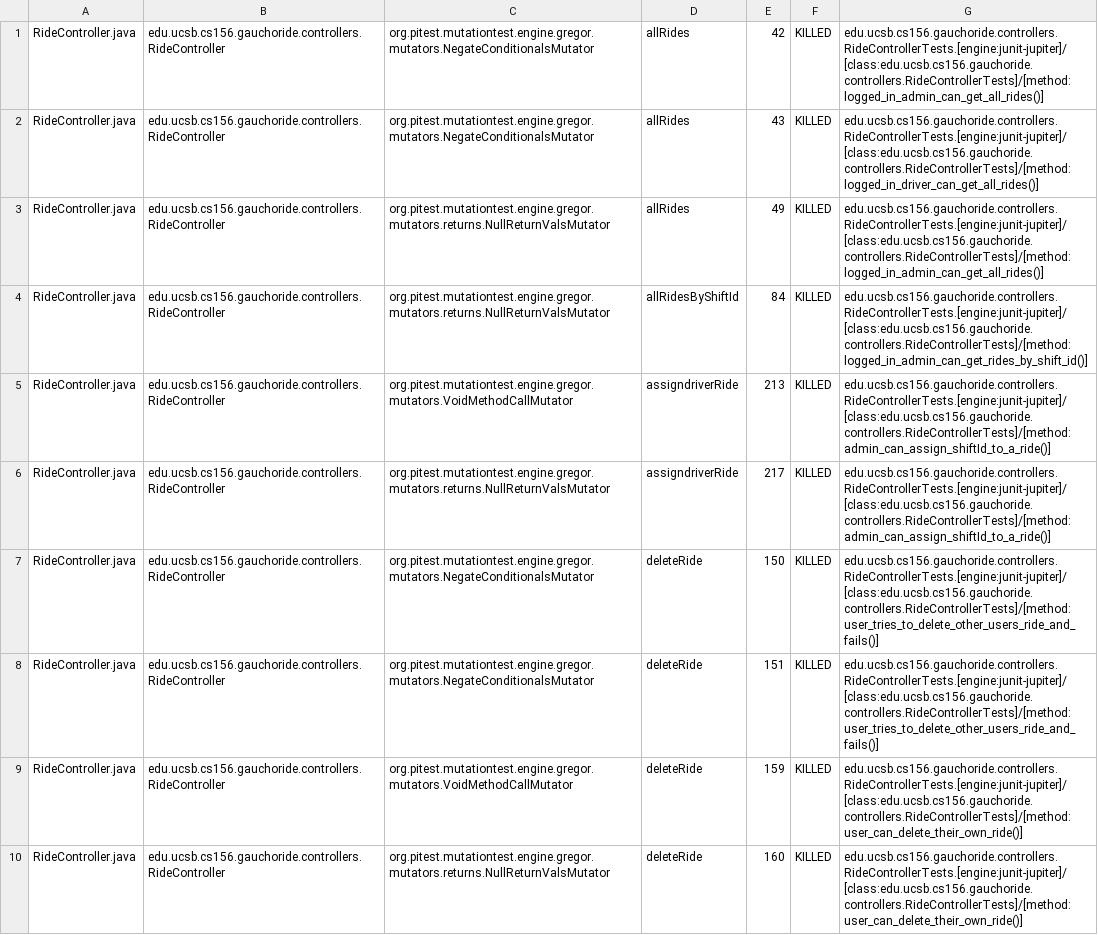
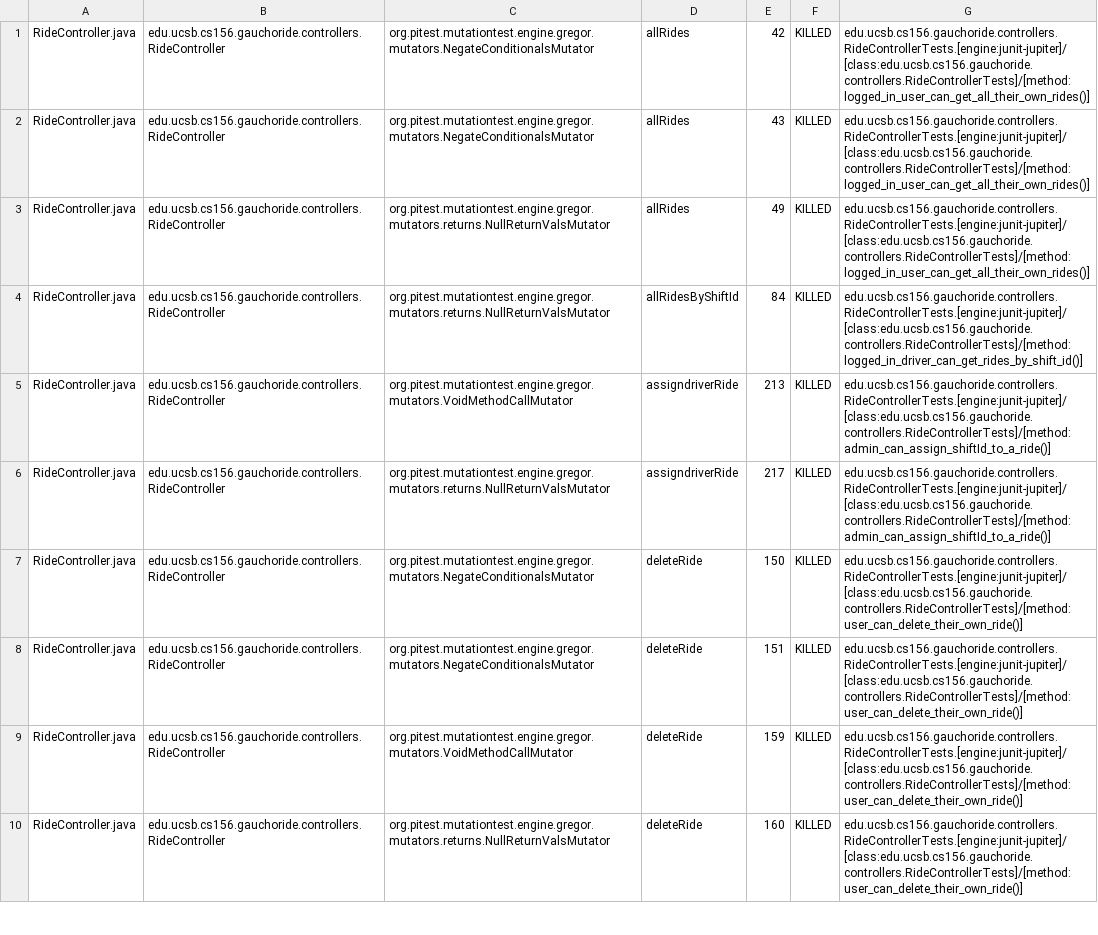
Before and after one commit to ucsb-cs156-w24/proj-gauchoride-w24-7pm-1, a CSV file: prs/44/pitest/mutations.csv, drawn as a sheet; only a part is shown; the diff covers the shown part only.

Commit message:
Deploying to gh-pages from @ ucsb-cs156-w24/proj-gauchoride-w24-7pm-1@69e931fb29684d033ea47839aa36d3f2f373f9d2 🚀

```diff
--- a/prs/44/pitest/mutations.csv
+++ b/prs/44/pitest/mutations.csv
@@ -1,9 +1,9 @@
-RideController.java,edu.ucsb.cs156.gauchoride.controllers.RideController,org.pitest.mutationtest.engine.gregor.mutators.NegateConditionalsMutator,allRides,42,KILLED,edu.ucsb.cs156.gauchoride.controllers.RideControllerTests.[engine:junit-jupiter]/[class:edu.ucsb.cs156.gauchoride.controllers.RideControllerTests]/[method:logged_in_admin_can_get_all_rides()]
-RideController.java,edu.ucsb.cs156.gauchoride.controllers.RideController,org.pitest.mutationtest.engine.gregor.mutators.NegateConditionalsMutator,allRides,43,KILLED,edu.ucsb.cs156.gauchoride.controllers.RideControllerTests.[engine:junit-jupiter]/[class:edu.ucsb.cs156.gauchoride.controllers.RideControllerTests]/[method:logged_in_driver_can_get_all_rides()]
-RideController.java,edu.ucsb.cs156.gauchoride.controllers.RideController,org.pitest.mutationtest.engine.gregor.mutators.returns.NullReturnValsMutator,allRides,49,KILLED,edu.ucsb.cs156.gauchoride.controllers.RideControllerTests.[engine:junit-jupiter]/[class:edu.ucsb.cs156.gauchoride.controllers.RideControllerTests]/[method:logged_in_admin_can_get_all_rides()]
-RideController.java,edu.ucsb.cs156.gauchoride.controllers.RideController,org.pitest.mutationtest.engine.gregor.mutators.returns.NullReturnValsMutator,allRidesByShiftId,84,KILLED,edu.ucsb.cs156.gauchoride.controllers.RideControllerTests.[engine:junit-jupiter]/[class:edu.ucsb.cs156.gauchoride.controllers.RideControllerTests]/[method:logged_in_admin_can_get_rides_by_shift_id()]
+RideController.java,edu.ucsb.cs156.gauchoride.controllers.RideController,org.pitest.mutationtest.engine.gregor.mutators.NegateConditionalsMutator,allRides,42,KILLED,edu.ucsb.cs156.gauchoride.controllers.RideControllerTests.[engine:junit-jupiter]/[class:edu.ucsb.cs156.gauchoride.controllers.RideControllerTests]/[method:logged_in_user_can_get_all_their_own_rides()]
+RideController.java,edu.ucsb.cs156.gauchoride.controllers.RideController,org.pitest.mutationtest.engine.gregor.mutators.NegateConditionalsMutator,allRides,43,KILLED,edu.ucsb.cs156.gauchoride.controllers.RideControllerTests.[engine:junit-jupiter]/[class:edu.ucsb.cs156.gauchoride.controllers.RideControllerTests]/[method:logged_in_user_can_get_all_their_own_rides()]
+RideController.java,edu.ucsb.cs156.gauchoride.controllers.RideController,org.pitest.mutationtest.engine.gregor.mutators.returns.NullReturnValsMutator,allRides,49,KILLED,edu.ucsb.cs156.gauchoride.controllers.RideControllerTests.[engine:junit-jupiter]/[class:edu.ucsb.cs156.gauchoride.controllers.RideControllerTests]/[method:logged_in_user_can_get_all_their_own_rides()]
+RideController.java,edu.ucsb.cs156.gauchoride.controllers.RideController,org.pitest.mutationtest.engine.gregor.mutators.returns.NullReturnValsMutator,allRidesByShiftId,84,KILLED,edu.ucsb.cs156.gauchoride.controllers.RideControllerTests.[engine:junit-jupiter]/[class:edu.ucsb.cs156.gauchoride.controllers.RideControllerTests]/[method:logged_in_driver_can_get_rides_by_shift_id()]
 RideController.java,edu.ucsb.cs156.gauchoride.controllers.RideController,org.pitest.mutationtest.engine.gregor.mutators.VoidMethodCallMutator,assigndriverRide,213,KILLED,edu.ucsb.cs156.gauchoride.controllers.RideControllerTests.[engine:junit-jupiter]/[class:edu.ucsb.cs156.gauchoride.controllers.RideControllerTests]/[method:admin_can_assign_shiftId_to_a_ride()]
 RideController.java,edu.ucsb.cs156.gauchoride.controllers.RideController,org.pitest.mutationtest.engine.gregor.mutators.returns.NullReturnValsMutator,assigndriverRide,217,KILLED,edu.ucsb.cs156.gauchoride.controllers.RideControllerTests.[engine:junit-jupiter]/[class:edu.ucsb.cs156.gauchoride.controllers.RideControllerTests]/[method:admin_can_assign_shiftId_to_a_ride()]
-RideController.java,edu.ucsb.cs156.gauchoride.controllers.RideController,org.pitest.mutationtest.engine.gregor.mutators.NegateConditionalsMutator,deleteRide,150,KILLED,edu.ucsb.cs156.gauchoride.controllers.RideControllerTests.[engine:junit-jupiter]/[class:edu.ucsb.cs156.gauchoride.controllers.RideControllerTests]/[method:user_tries_to_delete_other_users_ride_and_fails()]
-RideController.java,edu.ucsb.cs156.gauchoride.controllers.RideController,org.pitest.mutationtest.engine.gregor.mutators.NegateConditionalsMutator,deleteRide,151,KILLED,edu.ucsb.cs156.gauchoride.controllers.RideControllerTests.[engine:junit-jupiter]/[class:edu.ucsb.cs156.gauchoride.controllers.RideControllerTests]/[method:user_tries_to_delete_other_users_ride_and_fails()]
+RideController.java,edu.ucsb.cs156.gauchoride.controllers.RideController,org.pitest.mutationtest.engine.gregor.mutators.NegateConditionalsMutator,deleteRide,150,KILLED,edu.ucsb.cs156.gauchoride.controllers.RideControllerTests.[engine:junit-jupiter]/[class:edu.ucsb.cs156.gauchoride.controllers.RideControllerTests]/[method:user_can_delete_their_own_ride()]
+RideController.java,edu.ucsb.cs156.gauchoride.controllers.RideController,org.pitest.mutationtest.engine.gregor.mutators.NegateConditionalsMutator,deleteRide,151,KILLED,edu.ucsb.cs156.gauchoride.controllers.RideControllerTests.[engine:junit-jupiter]/[class:edu.ucsb.cs156.gauchoride.controllers.RideControllerTests]/[method:user_can_delete_their_own_ride()]
 RideController.java,edu.ucsb.cs156.gauchoride.controllers.RideController,org.pitest.mutationtest.engine.gregor.mutators.VoidMethodCallMutator,deleteRide,159,KILLED,edu.ucsb.cs156.gauchoride.controllers.RideControllerTests.[engine:junit-jupiter]/[class:edu.ucsb.cs156.gauchoride.controllers.RideControllerTests]/[method:user_can_delete_their_own_ride()]
```
Also changed, not shown: 24 edited cells elsewhere in this file, 16 other files.
